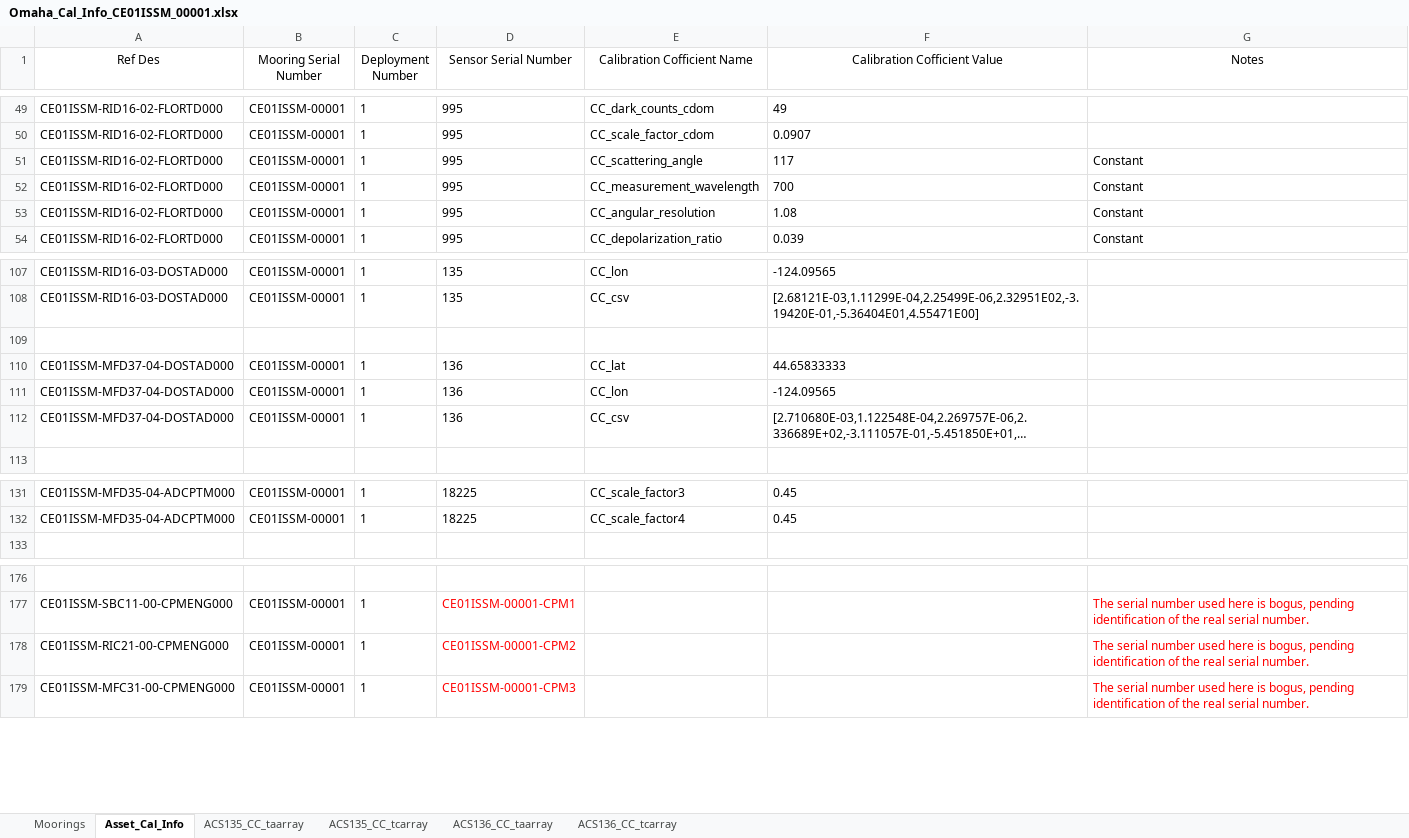
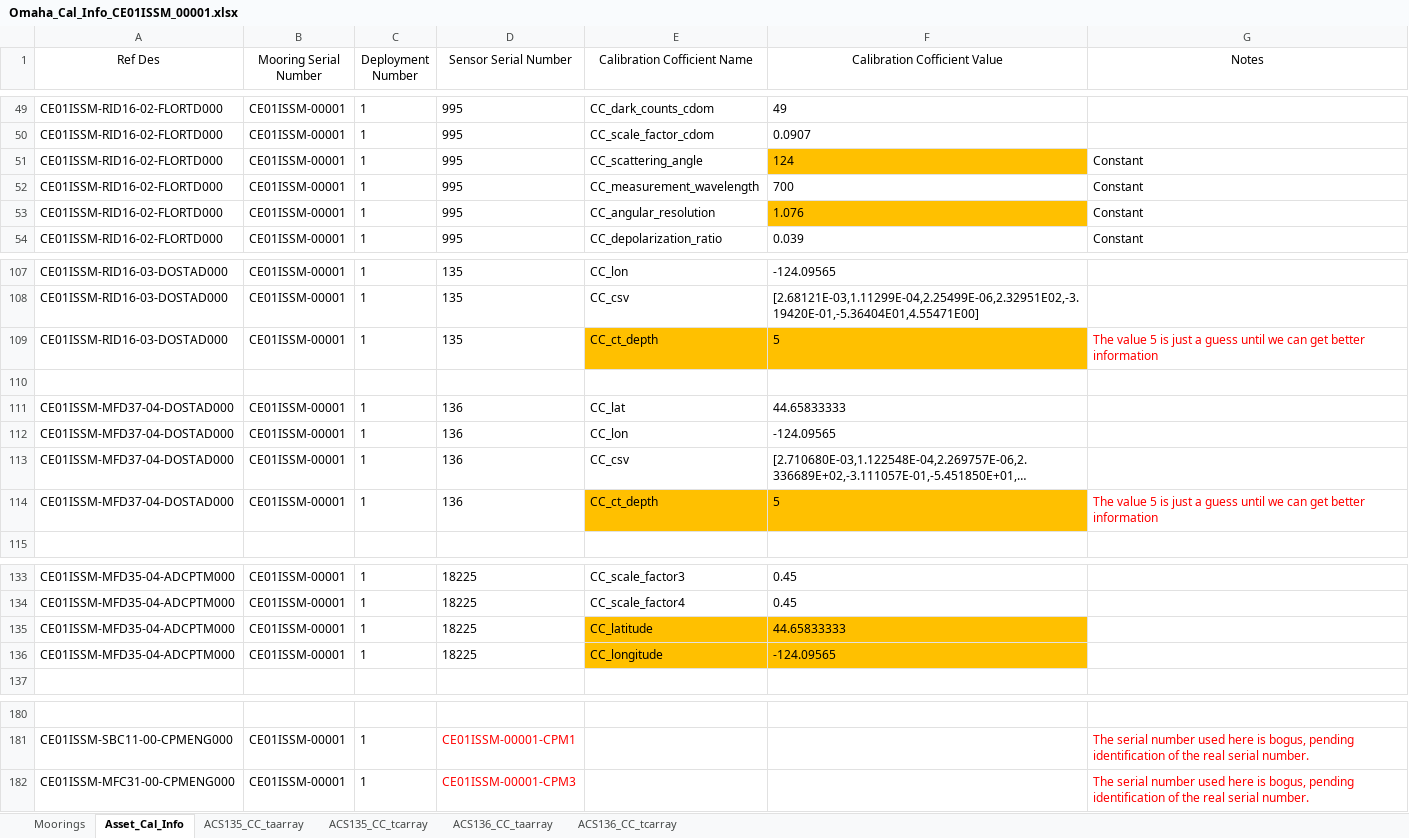
Before and after one commit to oceanobservatories/ingestion-csvs, an Excel workbook: CE01ISSM/Omaha_Cal_Info_CE01ISSM_00001.xlsx, sheet Asset_Cal_Info, drawn as a sheet; only a part is shown, gaps mark what is left out; long unchanged cells end in …; values as stored, in another font and other column widths than the file's, no borders; removed rows and columns are numbered as before the commit, all else as after; the diff names each change by its address in the sheet, - before the commit and + after, or states it on an @@ line.

Commit message:
redmine #8635 updated cal sheets for CE01ISSM added.

```diff
--- a/CE01ISSM/Omaha_Cal_Info_CE01ISSM_00001.xlsx (sheet Asset_Cal_Info)
+++ b/CE01ISSM/Omaha_Cal_Info_CE01ISSM_00001.xlsx (sheet Asset_Cal_Info)
-F51 (Calibration Cofficient Value): 117
+F51 (Calibration Cofficient Value): 124
-F51 fill: none
+F51 fill: #FFC000
-F53 (Calibration Cofficient Value): 1.08
+F53 (Calibration Cofficient Value): 1.076
-F53 fill: none
+F53 fill: #FFC000
+row 109: CE01ISSM-RID16-03-DOSTAD000 | CE01ISSM-00001 | 1 | 135 | CC_ct_depth | 5 | The value 5 is just a guess until we can get better information
+row 114: CE01ISSM-MFD37-04-DOSTAD000 | CE01ISSM-00001 | 1 | 136 | CC_ct_depth | 5 | The value 5 is just a guess until we can get better information
+row 135: CE01ISSM-MFD35-04-ADCPTM000 | CE01ISSM-00001 | 1 | 18225 | CC_latitude | 44.65833333
+row 136: CE01ISSM-MFD35-04-ADCPTM000 | CE01ISSM-00001 | 1 | 18225 | CC_longitude | -124.09565
-row 178: CE01ISSM-RIC21-00-CPMENG000 | CE01ISSM-00001 | 1 | CE01ISSM-00001-CPM2 |  |  | The serial number used here is bogus, pending identification of the real serial number.
```
Also changed, not shown: sheet Moorings, 1 other file.
